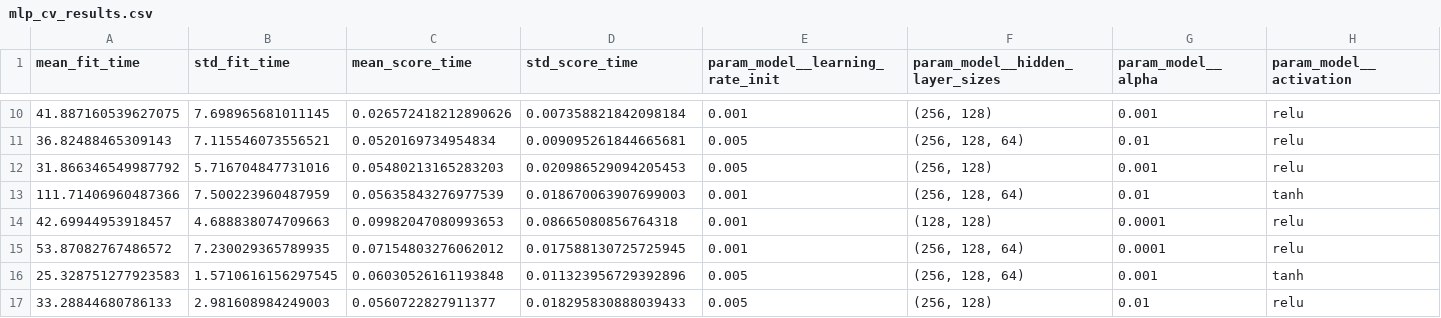
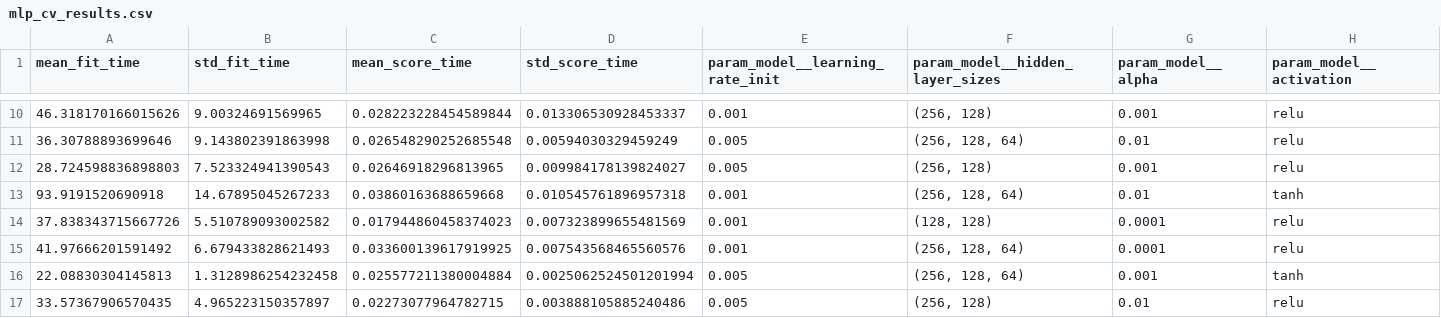
Before and after one commit to Jaiparmar940/ME490-Final-Project, a CSV file: models/mlp_cv_results.csv, drawn as a sheet; only a part is shown, gaps mark what is left out; the diff covers the shown part only; the diff names each change by its address in the sheet, - before the commit and + after, or states it on an @@ line.

```diff
--- a/models/mlp_cv_results.csv
+++ b/models/mlp_cv_results.csv
-A10 (mean_fit_time): 41.887160539627075
+A10 (mean_fit_time): 46.318170166015626
-B10 (std_fit_time): 7.698965681011145
+B10 (std_fit_time): 9.00324691569965
-C10 (mean_score_time): 0.026572418212890626
+C10 (mean_score_time): 0.028223228454589844
-D10 (std_score_time): 0.007358821842098184
+D10 (std_score_time): 0.013306530928453337
-A11 (mean_fit_time): 36.82488465309143
+A11 (mean_fit_time): 36.30788893699646
-B11 (std_fit_time): 7.115546073556521
+B11 (std_fit_time): 9.143802391863998
-C11 (mean_score_time): 0.0520169734954834
+C11 (mean_score_time): 0.026548290252685548
-D11 (std_score_time): 0.009095261844665681
+D11 (std_score_time): 0.00594030329459249
-A12 (mean_fit_time): 31.866346549987792
+A12 (mean_fit_time): 28.724598836898803
-B12 (std_fit_time): 5.716704847731016
+B12 (std_fit_time): 7.523324941390543
-C12 (mean_score_time): 0.05480213165283203
+C12 (mean_score_time): 0.02646918296813965
-D12 (std_score_time): 0.020986529094205453
+D12 (std_score_time): 0.009984178139824027
-A13 (mean_fit_time): 111.71406960487366
+A13 (mean_fit_time): 93.9191520690918
-B13 (std_fit_time): 7.500223960487959
+B13 (std_fit_time): 14.67895045267233
-C13 (mean_score_time): 0.05635843276977539
+C13 (mean_score_time): 0.03860163688659668
-D13 (std_score_time): 0.018670063907699003
+D13 (std_score_time): 0.010545761896957318
-A14 (mean_fit_time): 42.69944953918457
+A14 (mean_fit_time): 37.838343715667726
-B14 (std_fit_time): 4.688838074709663
+B14 (std_fit_time): 5.510789093002582
-C14 (mean_score_time): 0.09982047080993653
+C14 (mean_score_time): 0.017944860458374023
-D14 (std_score_time): 0.08665080856764318
+D14 (std_score_time): 0.007323899655481569
-A15 (mean_fit_time): 53.87082767486572
+A15 (mean_fit_time): 41.97666201591492
-B15 (std_fit_time): 7.230029365789935
+B15 (std_fit_time): 6.679433828621493
-C15 (mean_score_time): 0.07154803276062012
+C15 (mean_score_time): 0.033600139617919925
-D15 (std_score_time): 0.017588130725725945
+D15 (std_score_time): 0.007543568465560576
-A16 (mean_fit_time): 25.328751277923583
+A16 (mean_fit_time): 22.08830304145813
-B16 (std_fit_time): 1.5710616156297545
+B16 (std_fit_time): 1.3128986254232458
-C16 (mean_score_time): 0.06030526161193848
+C16 (mean_score_time): 0.025577211380004884
-D16 (std_score_time): 0.011323956729392896
+D16 (std_score_time): 0.0025062524501201994
-A17 (mean_fit_time): 33.28844680786133
+A17 (mean_fit_time): 33.57367906570435
-B17 (std_fit_time): 2.981608984249003
+B17 (std_fit_time): 4.965223150357897
-C17 (mean_score_time): 0.0560722827911377
+C17 (mean_score_time): 0.02273077964782715
-D17 (std_score_time): 0.018295830888039433
+D17 (std_score_time): 0.003888105885240486
```
Also changed, not shown: 48 edited cells elsewhere in this file, models/random_forest_cv_results.csv, 2 other files.
